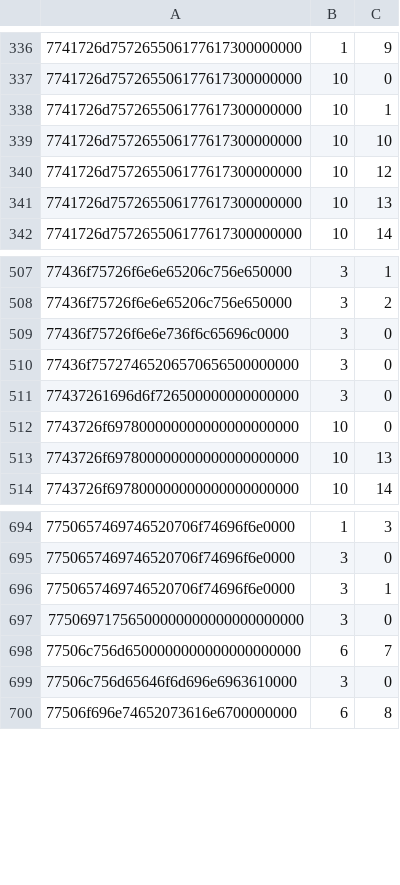
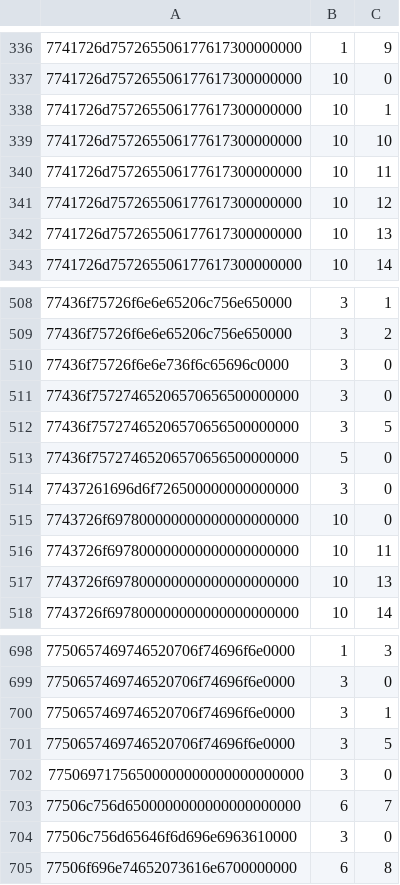
Before and after one commit to ChatgaraTech/OpenForesia, a TSV file: Documentation/Etat/objets-exerces.tsv, drawn as a sheet; only a part is shown, gaps mark what is left out; the diff names each change by its address in the sheet, - before the commit and + after, or states it on an @@ line.

```diff
--- a/Documentation/Etat/objets-exerces.tsv
+++ b/Documentation/Etat/objets-exerces.tsv
+row 340: 7741726d757265506177617300000000 | 10 | 11
+row 512: 77436f75727465206570656500000000 | 3 | 5
+row 513: 77436f75727465206570656500000000 | 5 | 0
+row 516: 7743726f697800000000000000000000 | 10 | 11
+row 701: 7750657469746520706f74696f6e0000 | 3 | 5
```
Also changed, not shown: Documentation/Etat/handlers-exerces.tsv, 21 other files.
